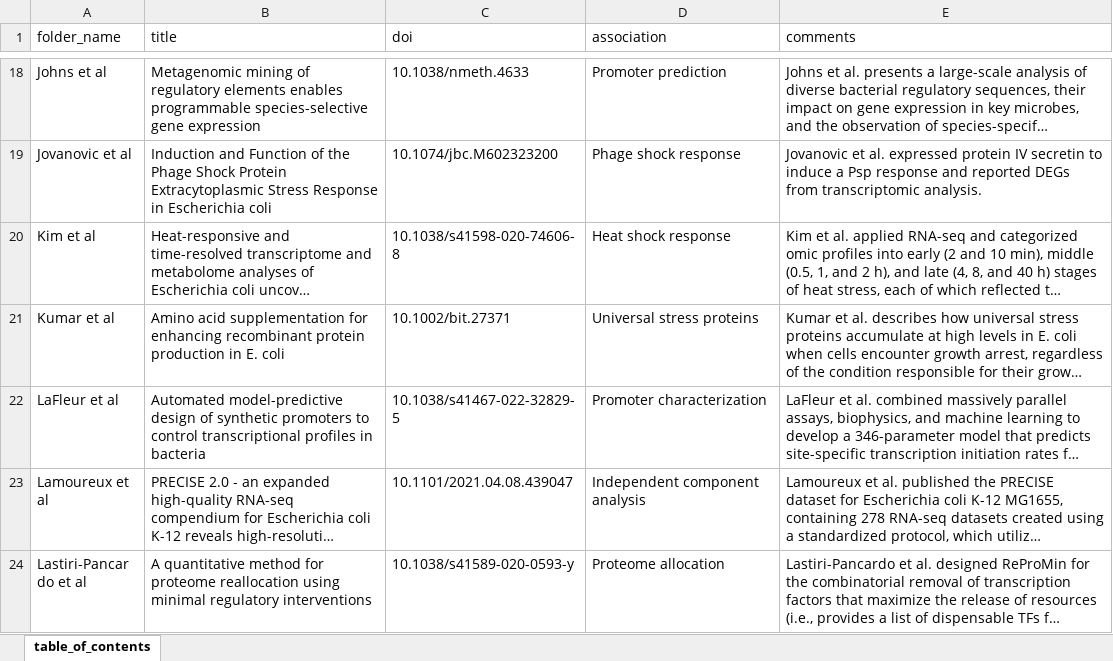
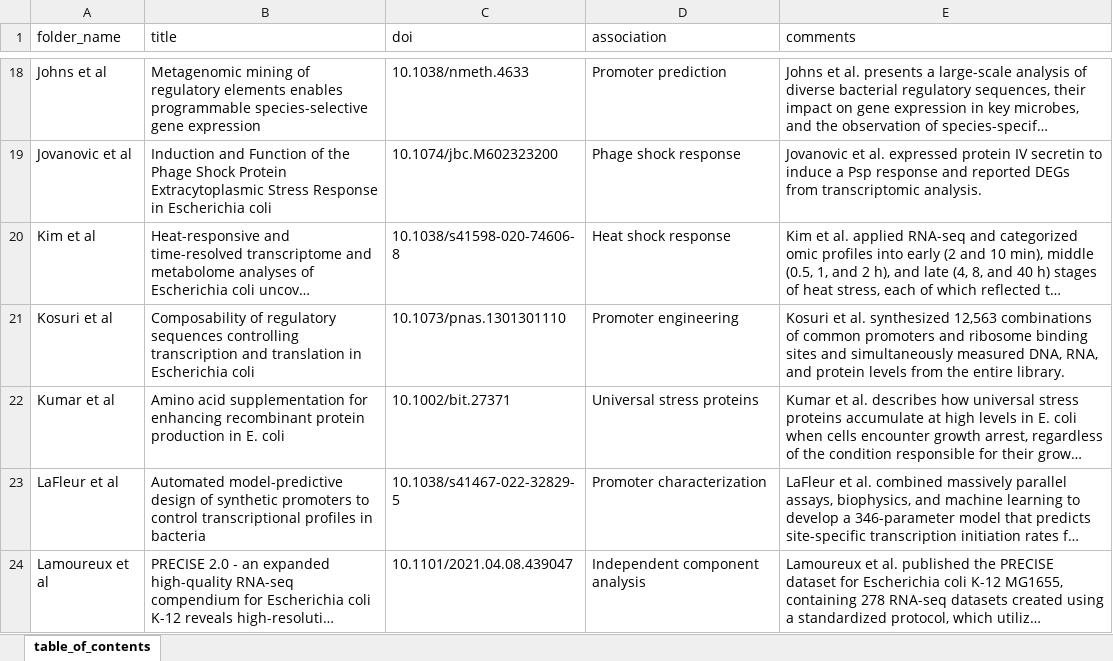
Before and after one commit to e-south/dnadesign-data, an Excel workbook: primary_literature/TOC.xlsx, sheet table_of_contents, drawn as a sheet; only a part is shown, gaps mark what is left out; the shorter side is filled out with more unchanged rows; long unchanged cells end in …; values as stored, in another font and other column widths than the file's, no borders; the diff names each change by its address in the sheet, - before the commit and + after, or states it on an @@ line.

Commit message:
adding Kosuri et al

```diff
--- a/primary_literature/TOC.xlsx (sheet table_of_contents)
+++ b/primary_literature/TOC.xlsx (sheet table_of_contents)
+row 21: Kosuri et al | Composability of regulatory sequences controlling transcription and translation in Escherichia coli | 10.1073/pnas.1301301110 | Promoter engineering | Kosuri et al. synthesized 12,563 combinations of common promoters and ribosome binding sites and simultaneously measured DNA, RNA, and protein levels from the entire library.
```
Also changed, not shown: 3 other files.
